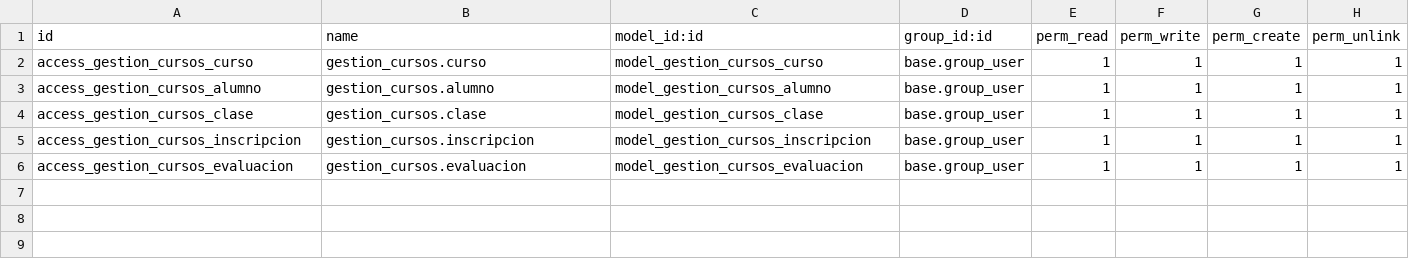
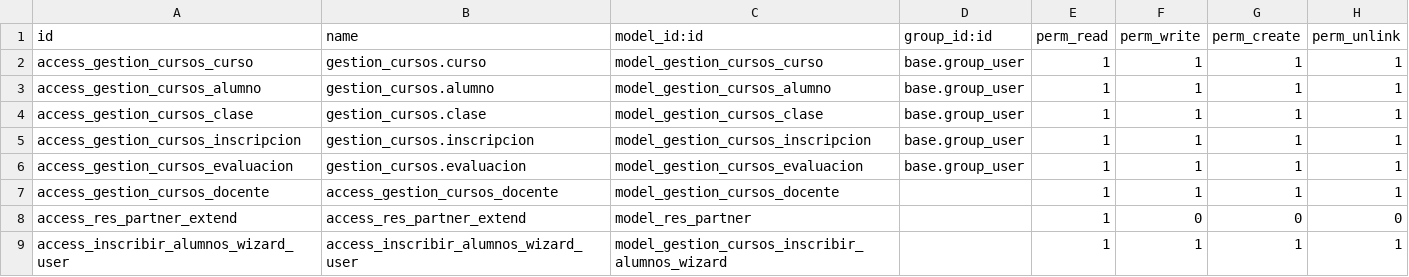
Before and after one commit to Rodorneojs/Odoo-modules-dev, a CSV file: gestion_cursos/security/ir.model.access.csv, drawn as a sheet; the diff names each change by its address in the sheet, - before the commit and + after, or states it on an @@ line.

Commit message:
Uso de herencias modelos y mixins

```diff
--- a/gestion_cursos/security/ir.model.access.csv
+++ b/gestion_cursos/security/ir.model.access.csv
+row 7: access_gestion_cursos_docente | access_gestion_cursos_docente | model_gestion_cursos_docente |  | 1 | 1 | 1 | 1
+row 8: access_res_partner_extend | access_res_partner_extend | model_res_partner |  | 1 | 0 | 0 | 0
+row 9: access_inscribir_alumnos_wizard_user | access_inscribir_alumnos_wizard_user | model_gestion_cursos_inscribir_alumnos_wizard |  | 1 | 1 | 1 | 1
```
Also changed, not shown: 13 other files.
